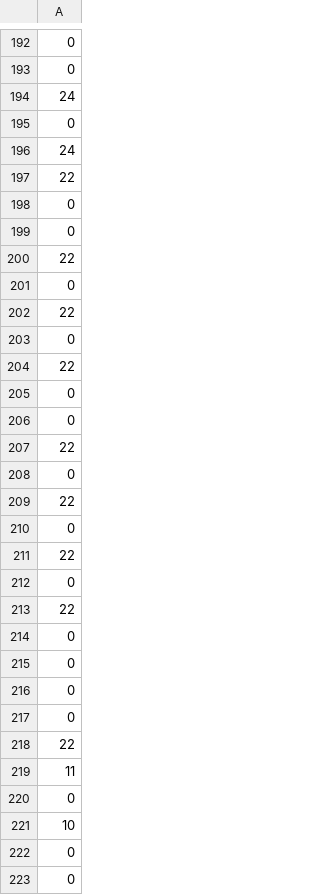
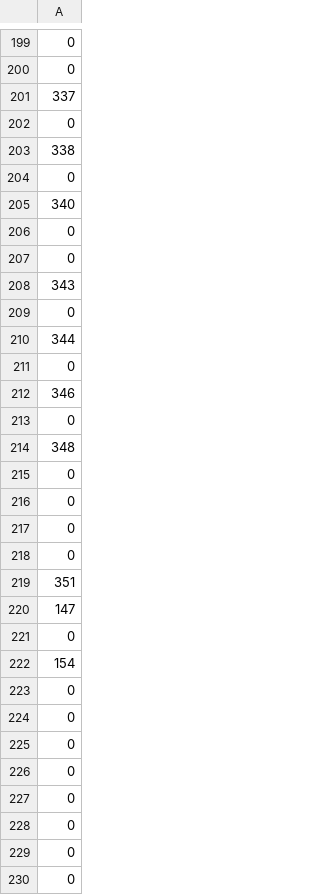
Before and after one commit to LauraS-C/Canals, a CSV file: KA_Data/BoatSimV1Results/Model1_lockage_results.csv, drawn as a sheet; only a part is shown, gaps mark what is left out; the shorter side is filled out with more unchanged rows; the diff covers the shown part only.

```diff
--- a/KA_Data/BoatSimV1Results/Model1_lockage_results.csv
+++ b/KA_Data/BoatSimV1Results/Model1_lockage_results.csv
@@ -193,22 +200,16 @@
 0
-24
+337
 0
-24
-22
+338
+0
+340
 0
 0
-22
+343
 0
-22
+344
 0
-22
+346
 0
-0
-22
-0
-22
-0
-22
-0
-22
+348
 0
@@ -217,6 +218,7 @@
 0
-22
-11
+351
+147
 0
-10
+154
+0
 0
```
Also changed, not shown: 15 added rows, 11 removed rows, 8 moved rows and 72 edited cells elsewhere in this file, KA_Data/All_KA_Data.csv, KA_Data/BoatSimV1Results/Model2_lockage_resultsWB.csv, 13 other files.
